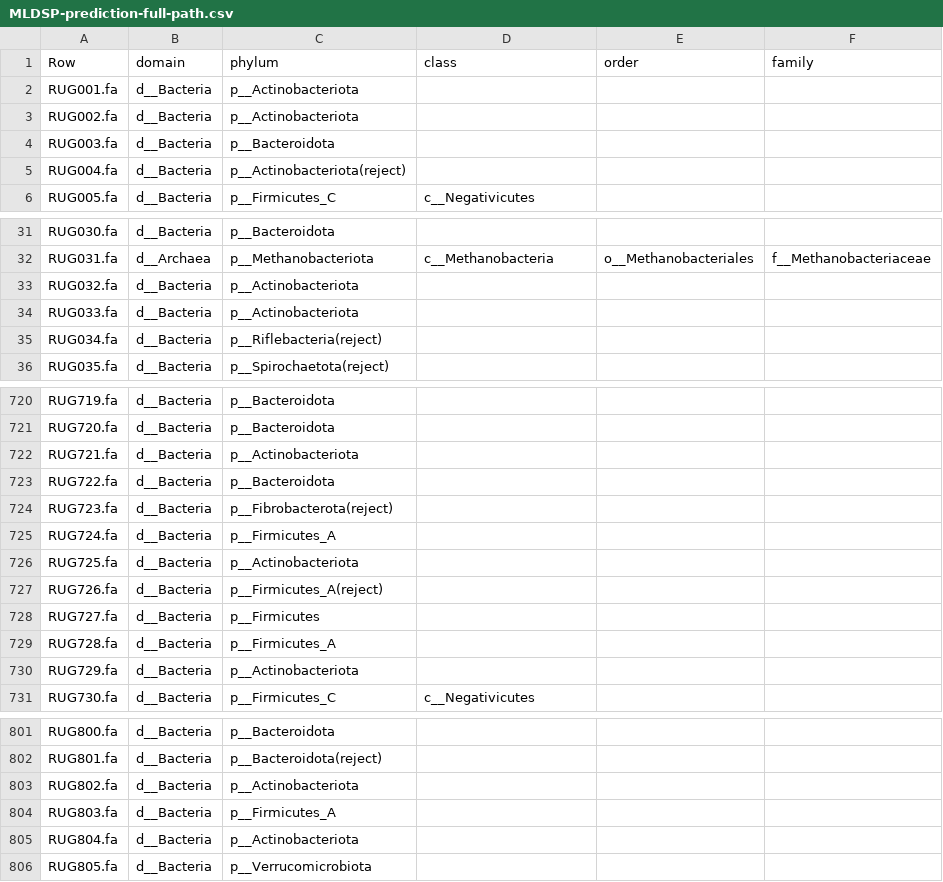
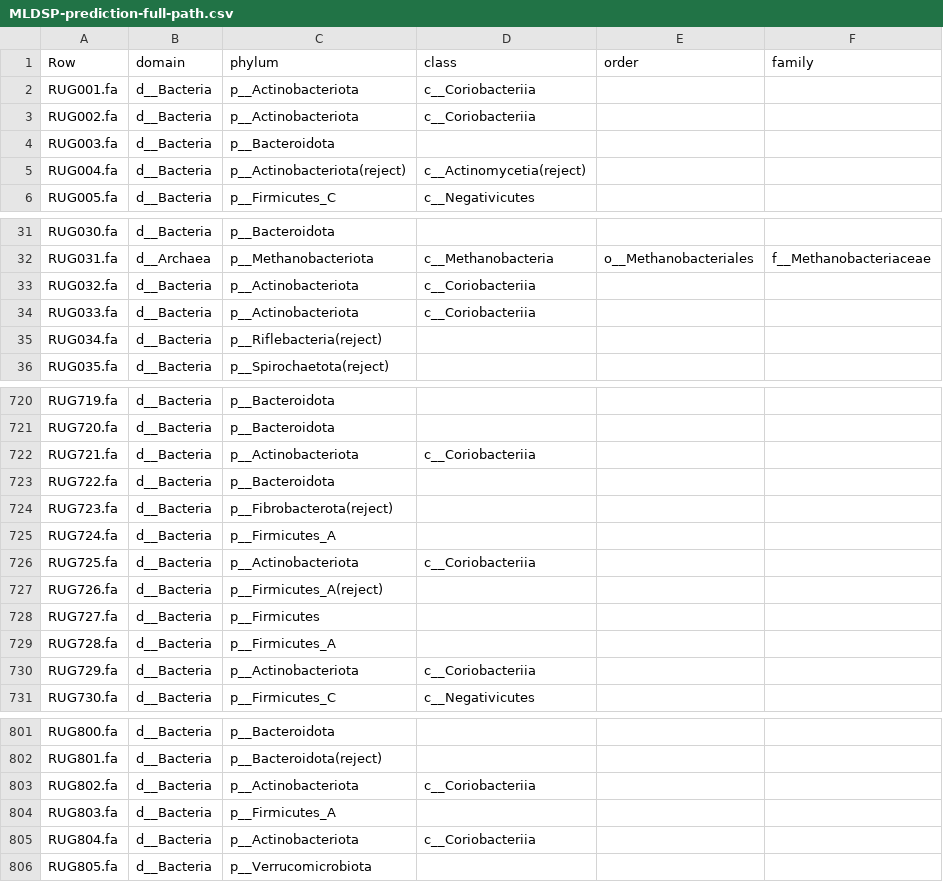
Before and after one commit to wxli0/MT-MAG, a CSV file: outputs-r202/MLDSP-prediction-full-path.csv, drawn as a sheet; only a part is shown, gaps mark what is left out; the diff covers the shown part only; the diff names each change by its address in the sheet, - before the commit and + after, or states it on an @@ line.

Commit message:
updated outputs

```diff
--- a/outputs-r202/MLDSP-prediction-full-path.csv
+++ b/outputs-r202/MLDSP-prediction-full-path.csv
-D2:D3 (class): (empty)
+D2:D3 (class): c__Coriobacteriia
-D5 (class): (empty)
+D5 (class): c__Actinomycetia(reject)
-D33:D34 (class): (empty)
+D33:D34 (class): c__Coriobacteriia
-D722 (class): (empty)
+D722 (class): c__Coriobacteriia
-D726 (class): (empty)
+D726 (class): c__Coriobacteriia
-D730 (class): (empty)
+D730 (class): c__Coriobacteriia
-D803 (class): (empty)
+D803 (class): c__Coriobacteriia
-D805 (class): (empty)
+D805 (class): c__Coriobacteriia
```
Also changed, not shown: 14 edited cells elsewhere in this file, 2 other files.
